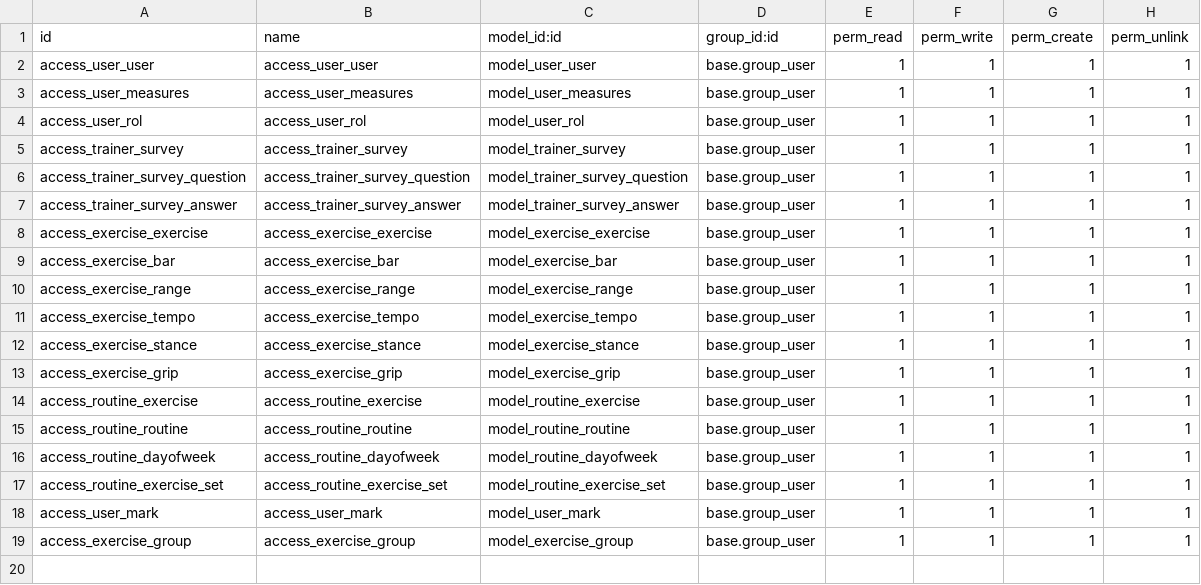
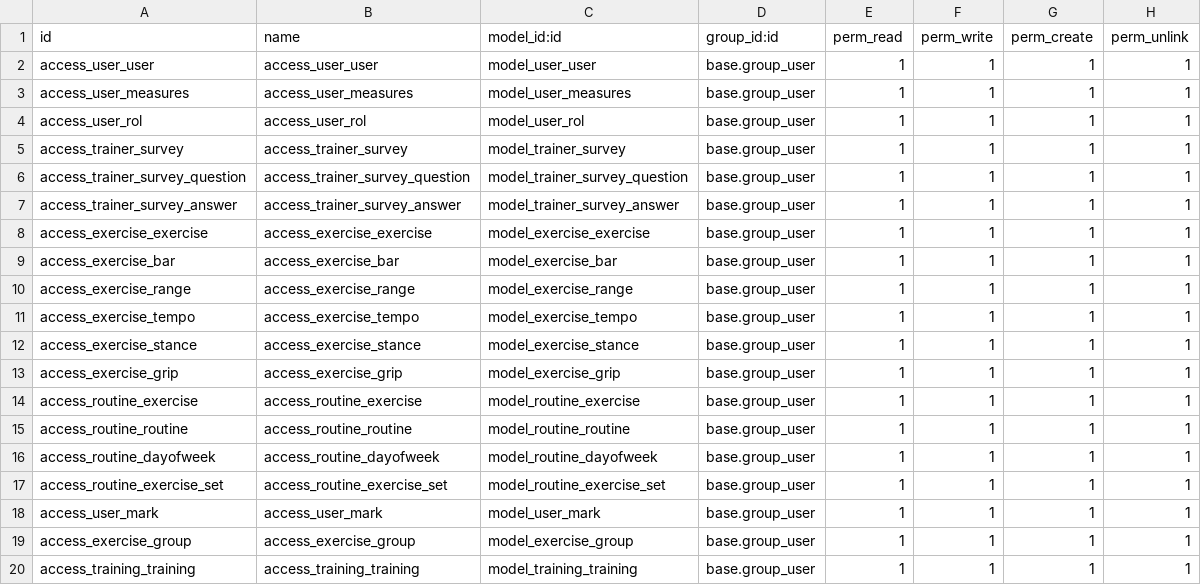
Before and after one commit to IkNafa/APPDominales-odoo, a CSV file: security/ir.model.access.csv, drawn as a sheet; the diff names each change by its address in the sheet, - before the commit and + after, or states it on an @@ line.

```diff
--- a/security/ir.model.access.csv
+++ b/security/ir.model.access.csv
+row 20: access_training_training | access_training_training | model_training_training | base.group_user | 1 | 1 | 1 | 1
```
Also changed, not shown: 9 other files.
